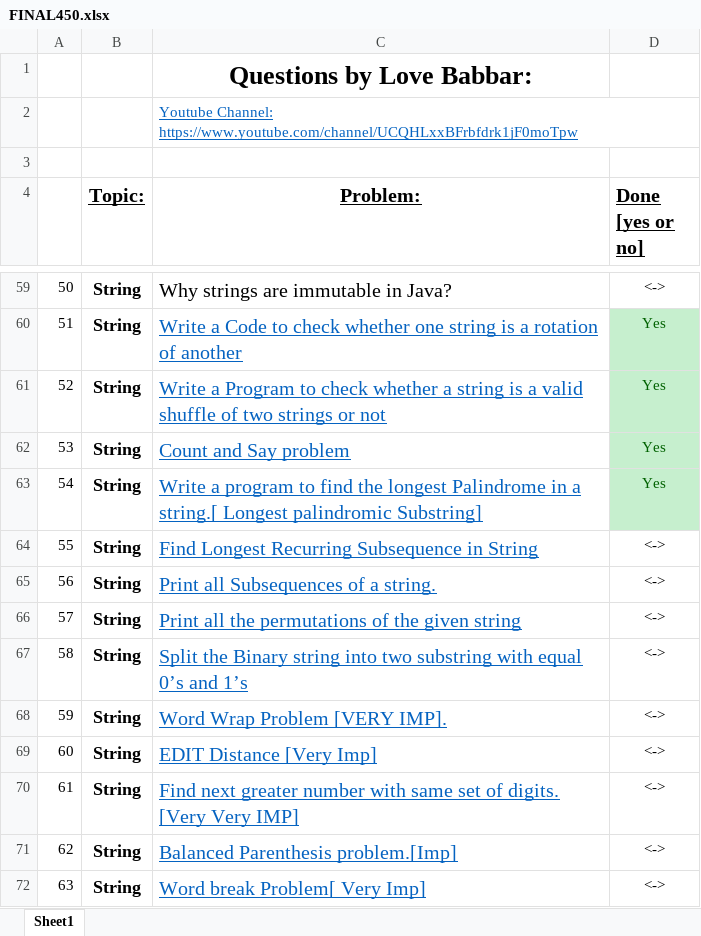
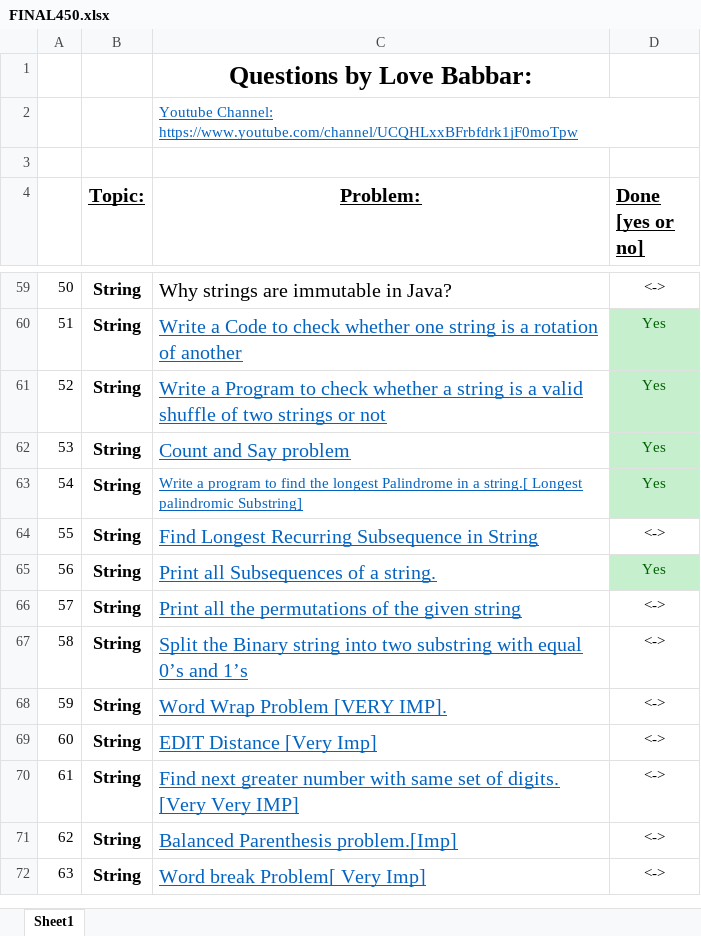
Before and after one commit to siddharth0600/DSA-practice-450-Questions-Love-Babbar, an Excel workbook: Questions/FINAL450.xlsx, sheet Sheet1, drawn as a sheet; only a part is shown, gaps mark what is left out; values as stored, in another font and other column widths than the file's, no borders; the diff names each change by its address in the sheet, - before the commit and + after, or states it on an @@ line.

```diff
--- a/Questions/FINAL450.xlsx (sheet Sheet1)
+++ b/Questions/FINAL450.xlsx (sheet Sheet1)
@@ C63 text size: smaller @@
-D65 (Done [yes or no]): <->
+D65 (Done [yes or no]): Yes
@@ D65 fill: none → #C6EFCE, text colour: black → #006100 @@
```
Also changed, not shown: 4 other files.
